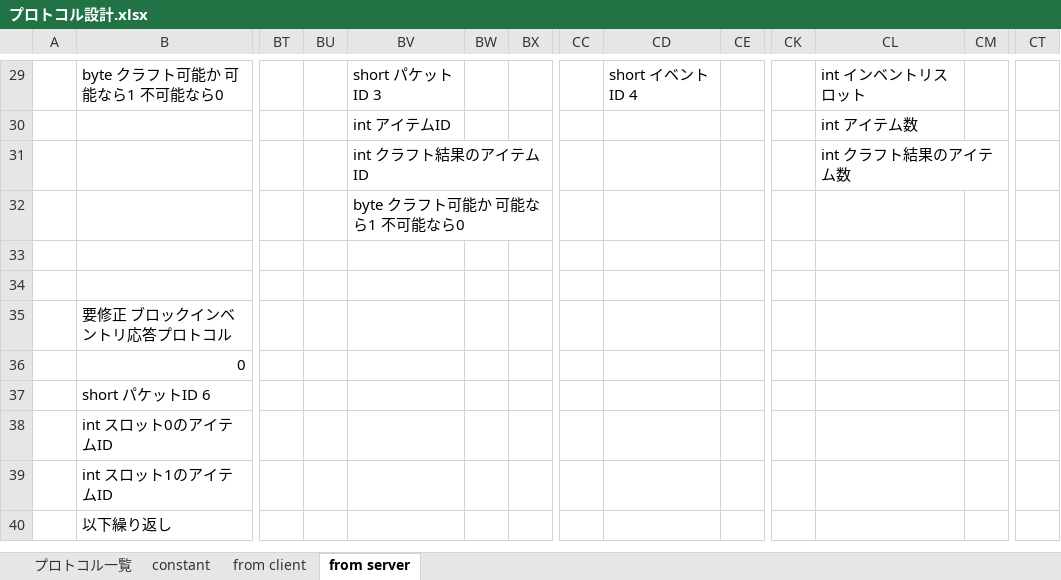
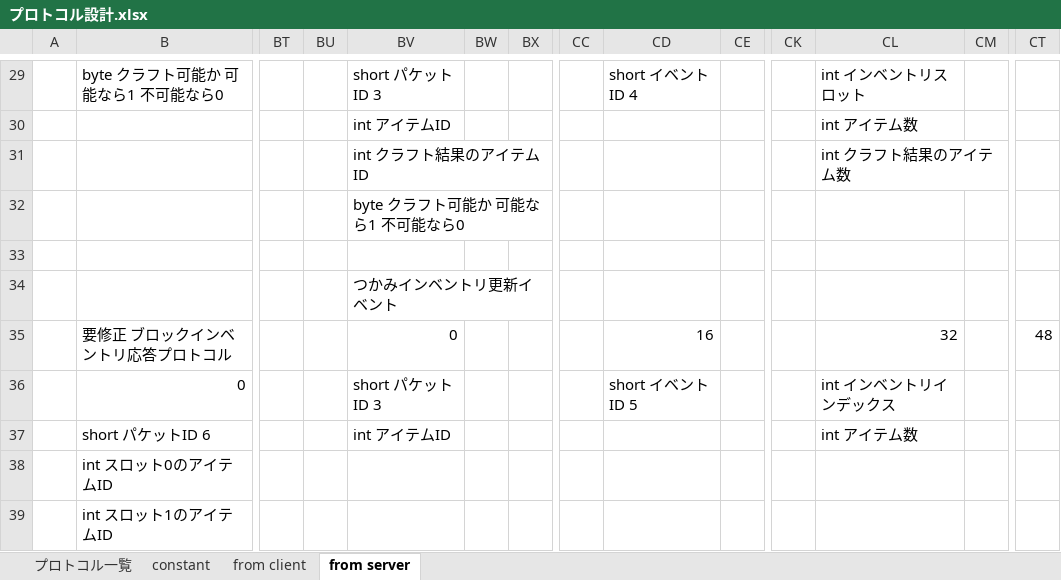
Before and after one commit to moorestech/moorestech, an Excel workbook: Server.Protocol/プロトコル設計.xlsx, sheet from server, drawn as a sheet; only a part is shown, gaps mark what is left out; the shorter side is filled out with more unchanged rows; values as stored, in another font and other column widths than the file's, no borders; removed rows and columns are numbered as before the commit, all else as after; rows hold the shown columns only; the diff names each change by its address in the sheet, - before the commit and + after, or states it on an @@ line.

Commit message:
持っているアイテムの更新プロトコル

```diff
--- a/Server.Protocol/プロトコル設計.xlsx (sheet from server)
+++ b/Server.Protocol/プロトコル設計.xlsx (sheet from server)
-BV34: (empty)
+BV34: つかみインベントリ更新イベント
-row 35:  | 要修正 ブロックインベントリ応答プロトコル
+row 35:  | 要修正 ブロックインベントリ応答プロトコル |  |  | 0 |  |  |  | 16 |  |  | 32 |  | 48
-BV36: (empty)
+BV36: short パケットID 3
-CD36: (empty)
+CD36: short イベントID 5
-CL36: (empty)
+CL36: int インベントリインデックス
-BV37: (empty)
+BV37: int アイテムID
-CL37: (empty)
+CL37: int アイテム数
```
